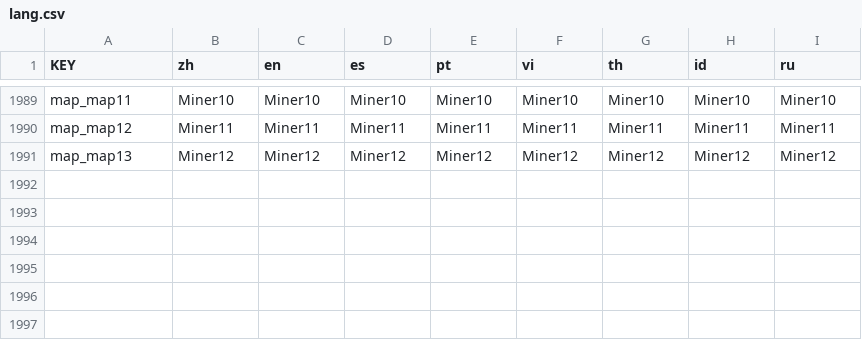
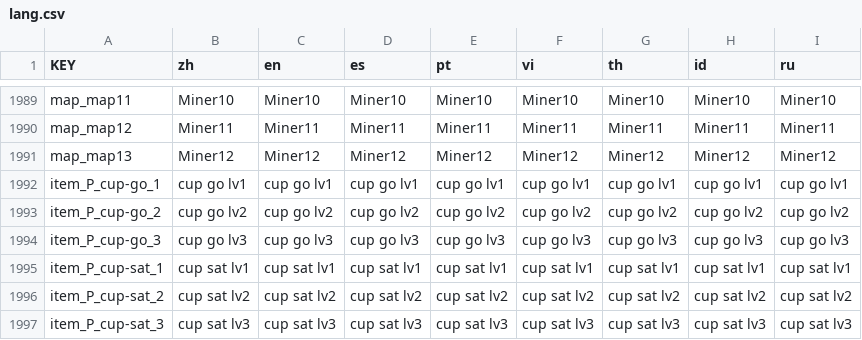
Before and after one commit to anphuc99/BMGKingMiner, a CSV file: lang/lang.csv, drawn as a sheet; only a part is shown, gaps mark what is left out; the diff names each change by its address in the sheet, - before the commit and + after, or states it on an @@ line.

```diff
--- a/lang/lang.csv
+++ b/lang/lang.csv
+row 1992: item_P_cup-go_1 | cup go lv1 | cup go lv1 | cup go lv1 | cup go lv1 | cup go lv1 | cup go lv1 | cup go lv1 | cup go lv1
+row 1993: item_P_cup-go_2 | cup go lv2 | cup go lv2 | cup go lv2 | cup go lv2 | cup go lv2 | cup go lv2 | cup go lv2 | cup go lv2
+row 1994: item_P_cup-go_3 | cup go lv3 | cup go lv3 | cup go lv3 | cup go lv3 | cup go lv3 | cup go lv3 | cup go lv3 | cup go lv3
+row 1995: item_P_cup-sat_1 | cup sat lv1 | cup sat lv1 | cup sat lv1 | cup sat lv1 | cup sat lv1 | cup sat lv1 | cup sat lv1 | cup sat lv1
+row 1996: item_P_cup-sat_2 | cup sat lv2 | cup sat lv2 | cup sat lv2 | cup sat lv2 | cup sat lv2 | cup sat lv2 | cup sat lv2 | cup sat lv2
+row 1997: item_P_cup-sat_3 | cup sat lv3 | cup sat lv3 | cup sat lv3 | cup sat lv3 | cup sat lv3 | cup sat lv3 | cup sat lv3 | cup sat lv3
```
Also changed, not shown: 27 other files.
